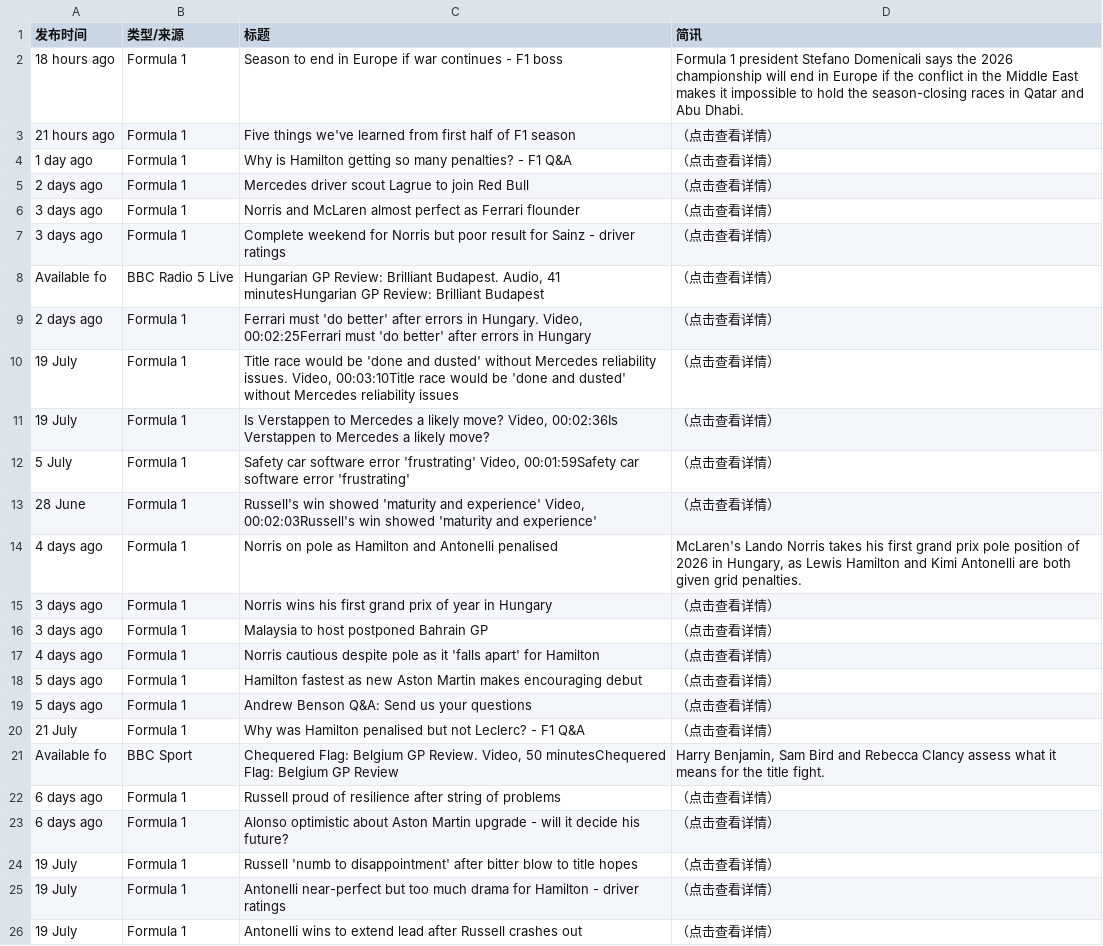
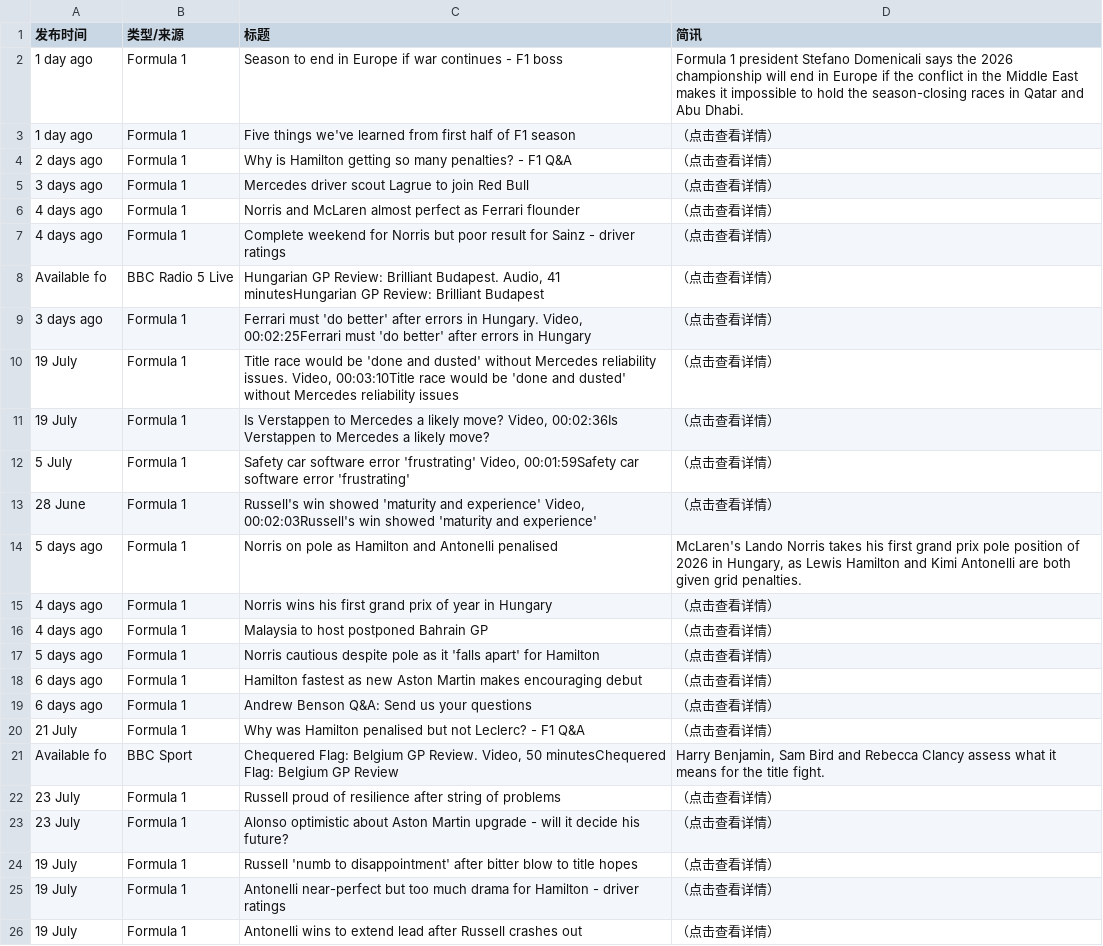
Before and after one commit to 202704948-design/bbc-f1-scraper, a CSV file: f1_news_perfect.csv, drawn as a sheet; only a part is shown.

```diff
--- a/f1_news_perfect.csv
+++ b/f1_news_perfect.csv
@@ -1,10 +1,10 @@
 发布时间,类型/来源,标题,简讯
-18 hours ago,Formula 1,Season to end in Europe if war continues - F1 boss,Formula 1 president Stefano Domenicali says the 2026 championship will end in Europe if the conflict in the Middle East makes it impossible to hold the season-closing races in Qatar and Abu Dhabi.
-21 hours ago,Formula 1,Five things we've learned from first half of F1 season,（点击查看详情）
-1 day ago,Formula 1,Why is Hamilton getting so many penalties? - F1 Q&A,（点击查看详情）
-2 days ago,Formula 1,Mercedes driver scout Lagrue to join Red Bull,（点击查看详情）
-3 days ago,Formula 1,Norris and McLaren almost perfect as Ferrari flounder,（点击查看详情）
-3 days ago,Formula 1,Complete weekend for Norris but poor result for Sainz - driver ratings,（点击查看详情）
+1 day ago,Formula 1,Season to end in Europe if war continues - F1 boss,Formula 1 president Stefano Domenicali says the 2026 championship will end in Europe if the conflict in the Middle East makes it impossible to hold the season-closing races in Qatar and Abu Dhabi.
+1 day ago,Formula 1,Five things we've learned from first half of F1 season,（点击查看详情）
+2 days ago,Formula 1,Why is Hamilton getting so many penalties? - F1 Q&A,（点击查看详情）
+3 days ago,Formula 1,Mercedes driver scout Lagrue to join Red Bull,（点击查看详情）
+4 days ago,Formula 1,Norris and McLaren almost perfect as Ferrari flounder,（点击查看详情）
+4 days ago,Formula 1,Complete weekend for Norris but poor result for Sainz - driver ratings,（点击查看详情）
 Available fo,BBC Radio 5 Live,"Hungarian GP Review: Brilliant Budapest. Audio, 41 minutesHungarian GP Review: Brilliant Budapest",（点击查看详情）
-2 days ago,Formula 1,"Ferrari must 'do better' after errors in Hungary. Video, 00:02:25Ferrari must 'do better' after errors in Hungary",（点击查看详情）
+3 days ago,Formula 1,"Ferrari must 'do better' after errors in Hungary. Video, 00:02:25Ferrari must 'do better' after errors in Hungary",（点击查看详情）
 19 July,Formula 1,"Title race would be 'done and dusted' without Mercedes reliability issues. Video, 00:03:10Title race would be 'done and dusted' without Mercedes reliability issues",（点击查看详情）
@@ -13,12 +13,12 @@ Available fo,BBC Radio 5 Live,"Hungarian GP Review: Brilliant Budapest. Audio, 4
 28 June,Formula 1,"Russell's win showed 'maturity and experience' Video, 00:02:03Russell's win showed 'maturity and experience'",（点击查看详情）
-4 days ago,Formula 1,Norris on pole as Hamilton and Antonelli penalised,"McLaren's Lando Norris takes his first grand prix pole position of 2026 in Hungary, as Lewis Hamilton and Kimi Antonelli are both given grid penalties."
-3 days ago,Formula 1,Norris wins his first grand prix of year in Hungary,（点击查看详情）
-3 days ago,Formula 1,Malaysia to host postponed Bahrain GP,（点击查看详情）
-4 days ago,Formula 1,Norris cautious despite pole as it 'falls apart' for Hamilton,（点击查看详情）
-5 days ago,Formula 1,Hamilton fastest as new Aston Martin makes encouraging debut,（点击查看详情）
-5 days ago,Formula 1,Andrew Benson Q&A: Send us your questions,（点击查看详情）
+5 days ago,Formula 1,Norris on pole as Hamilton and Antonelli penalised,"McLaren's Lando Norris takes his first grand prix pole position of 2026 in Hungary, as Lewis Hamilton and Kimi Antonelli are both given grid penalties."
+4 days ago,Formula 1,Norris wins his first grand prix of year in Hungary,（点击查看详情）
+4 days ago,Formula 1,Malaysia to host postponed Bahrain GP,（点击查看详情）
+5 days ago,Formula 1,Norris cautious despite pole as it 'falls apart' for Hamilton,（点击查看详情）
+6 days ago,Formula 1,Hamilton fastest as new Aston Martin makes encouraging debut,（点击查看详情）
+6 days ago,Formula 1,Andrew Benson Q&A: Send us your questions,（点击查看详情）
 21 July,Formula 1,Why was Hamilton penalised but not Leclerc? - F1 Q&A,（点击查看详情）
 Available fo,BBC Sport,"Chequered Flag: Belgium GP Review. Video, 50 minutesChequered Flag: Belgium GP Review","Harry Benjamin, Sam Bird and Rebecca Clancy assess what it means for the title fight."
-6 days ago,Formula 1,Russell proud of resilience after string of problems,（点击查看详情）
-6 days ago,Formula 1,Alonso optimistic about Aston Martin upgrade - will it decide his future?,（点击查看详情）
+23 July,Formula 1,Russell proud of resilience after string of problems,（点击查看详情）
+23 July,Formula 1,Alonso optimistic about Aston Martin upgrade - will it decide his future?,（点击查看详情）
 19 July,Formula 1,Russell 'numb to disappointment' after bitter blow to title hopes,（点击查看详情）
```
